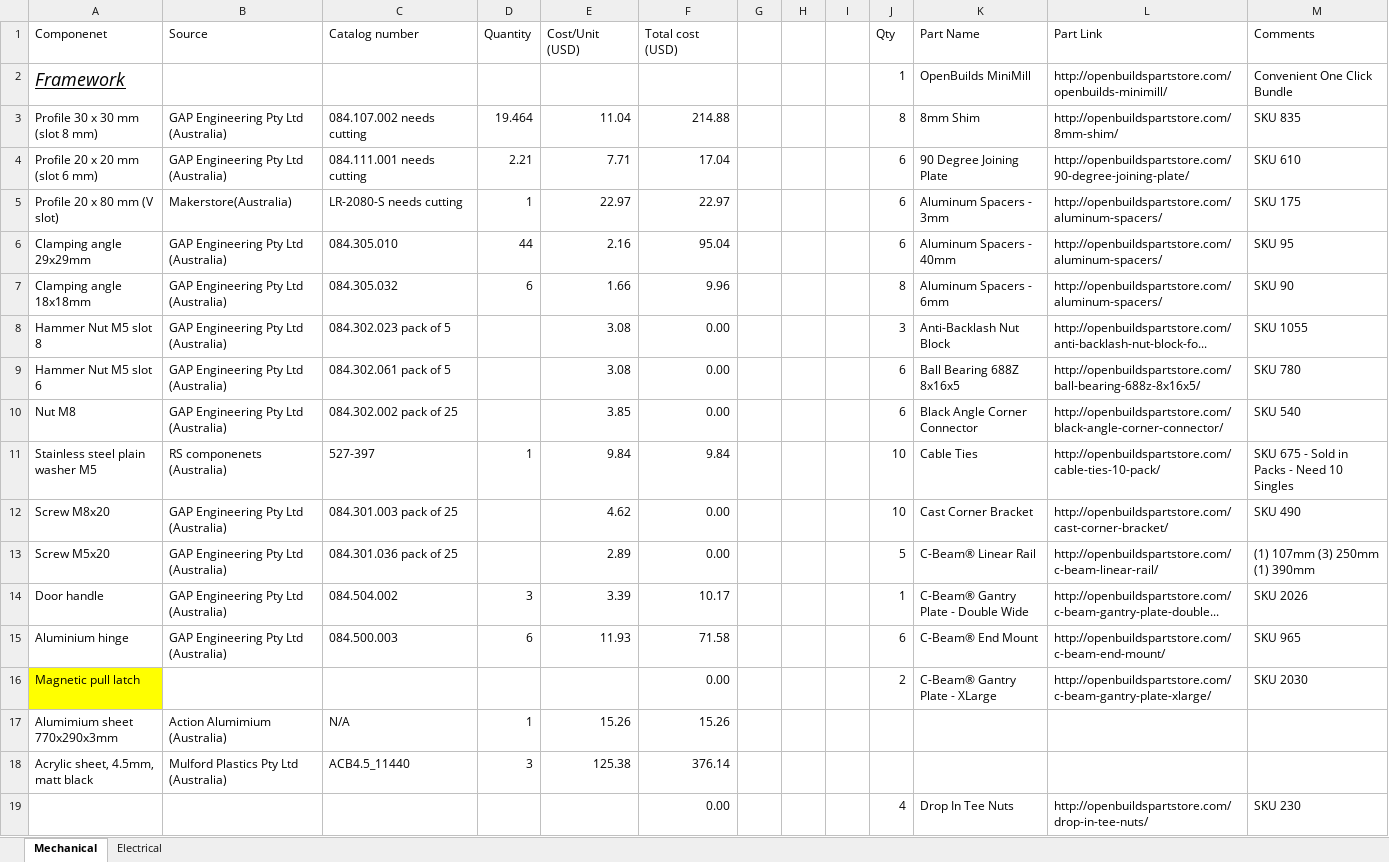
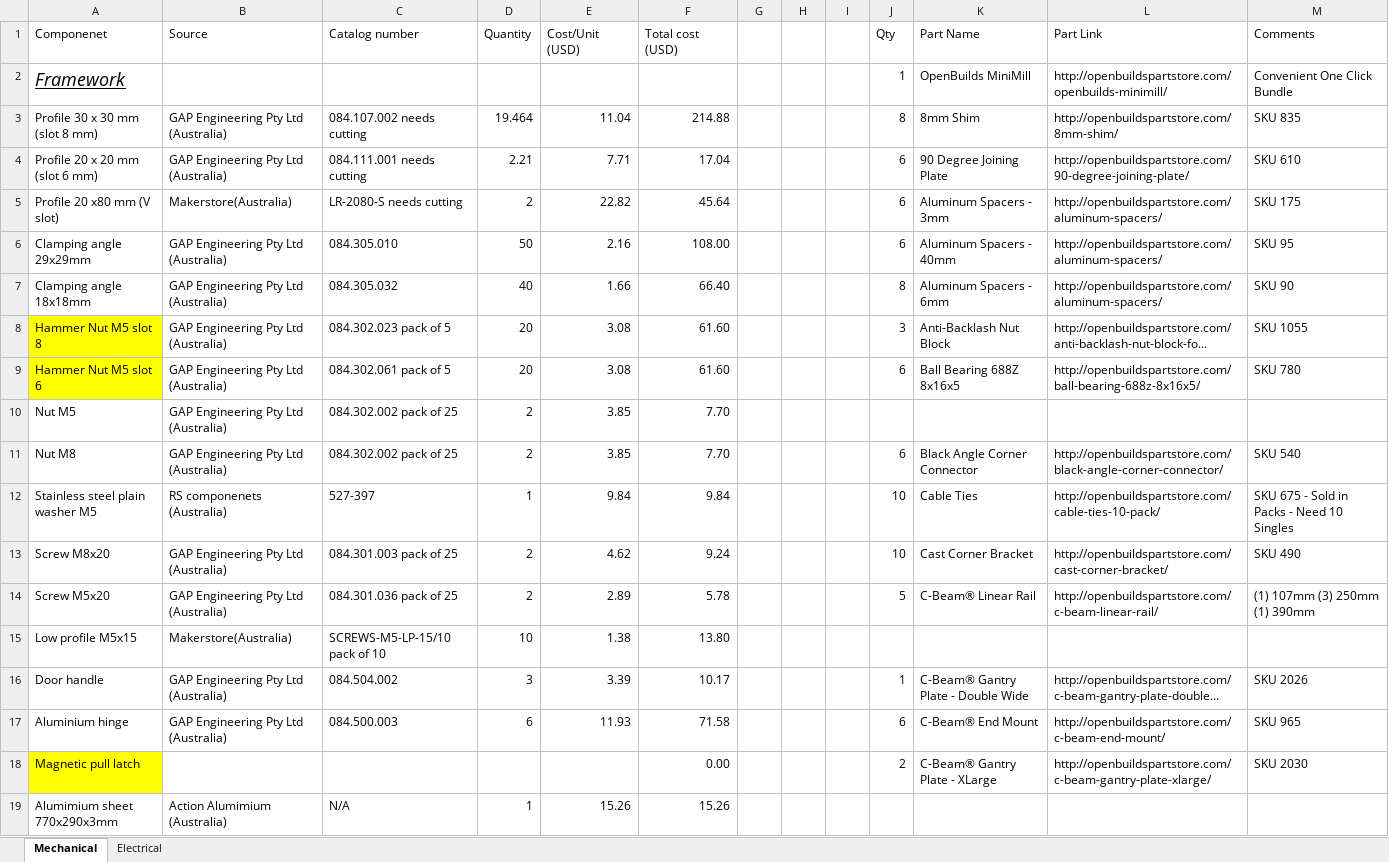
Before and after one commit to Lasonic/automated_mew_platform, an Excel workbook: BoM/BOM_automated_MEW_platform.xlsx, sheet Mechanical, drawn as a sheet; only a part is shown; the shorter side is filled out with more unchanged rows; values as stored, in another font and other column widths than the file's, no borders; table styles not drawn; addresses are those after the commit; the diff covers the shown part only; the diff names each change by its address in the sheet, - before the commit and + after, or states it on an @@ line.

```diff
--- a/BoM/BOM_automated_MEW_platform.xlsx (sheet Mechanical)
+++ b/BoM/BOM_automated_MEW_platform.xlsx (sheet Mechanical)
-A5 (Componenet): Profile 20 x 80 mm (V slot)
+A5 (Componenet): Profile 20 x80 mm (V slot)
-D5 (Quantity): 1
+D5 (Quantity): 2
-E5 (Cost/Unit (USD)): 22.97
+E5 (Cost/Unit (USD)): 22.82
-F5 (Total cost (USD)): 22.97
+F5 (Total cost (USD)): 45.64
-D6 (Quantity): 44
+D6 (Quantity): 50
-F6 (Total cost (USD)): 95.04
+F6 (Total cost (USD)): 108.00
-D7 (Quantity): 6
+D7 (Quantity): 40
-F7 (Total cost (USD)): 9.96
+F7 (Total cost (USD)): 66.40
-A8:A9 fill: none
+A8:A9 fill: #FFFF00
-D8:D9 (Quantity): (empty)
+D8:D9 (Quantity): 20
-F8:F9 (Total cost (USD)): 0.00
+F8:F9 (Total cost (USD)): 61.60
+row 10: Nut M5 | GAP Engineering Pty Ltd (Australia) | 084.302.002 pack of 25 | 2 | 3.85 | 7.70
-D11 (Quantity): (empty)
+D11 (Quantity): 2
-F11 (Total cost (USD)): 0.00
+F11 (Total cost (USD)): 7.70
-D13:D14 (Quantity): (empty)
+D13:D14 (Quantity): 2
-F13 (Total cost (USD)): 0.00
+F13 (Total cost (USD)): 9.24
-F14 (Total cost (USD)): 0.00
+F14 (Total cost (USD)): 5.78
+row 15: Low profile M5x15 | Makerstore(Australia) | SCREWS-M5-LP-15/10 pack of 10 | 10 | 1.38 | 13.80
```
Also changed, not shown: 3 added rows, 6 removed rows and 3 edited cells elsewhere in this sheet, sheet Electrical, 5 other files.
